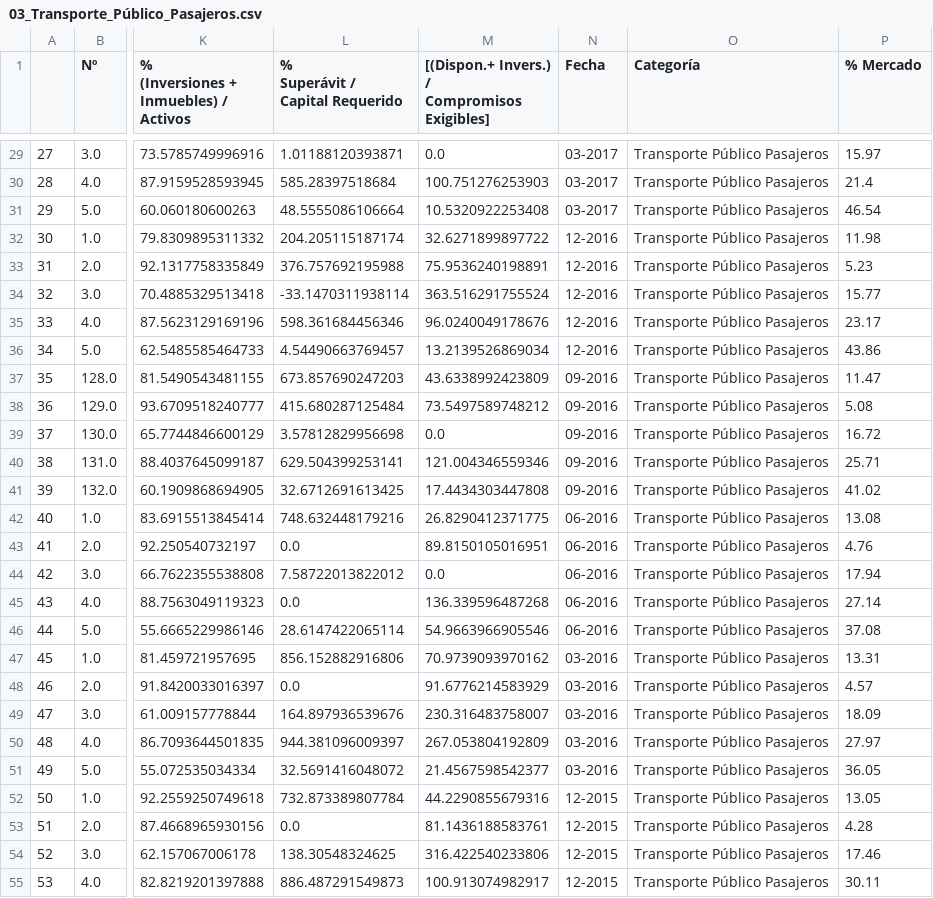
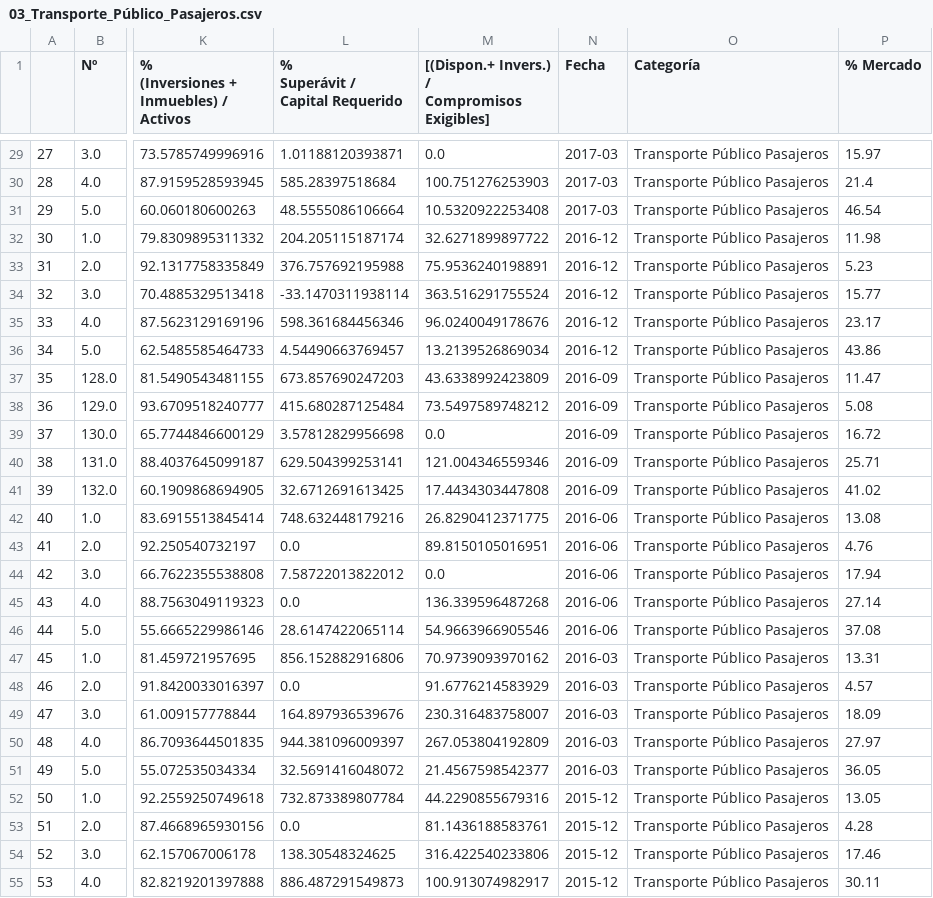
Before and after one commit to asnramos/Pandas_and_Altair, a CSV file: SSN/clean_data/Indicadores_Gestion/03_Transporte_Público_Pasajeros.csv, drawn as a sheet; only a part is shown, gaps mark what is left out; the diff covers the shown part only; the diff names each change by its address in the sheet, - before the commit and + after, or states it on an @@ line.

```diff
--- a/SSN/clean_data/Indicadores_Gestion/03_Transporte_Público_Pasajeros.csv
+++ b/SSN/clean_data/Indicadores_Gestion/03_Transporte_Público_Pasajeros.csv
-N29:N31 (Fecha): 03-2017
+N29:N31 (Fecha): 2017-03
-N32:N36 (Fecha): 12-2016
+N32:N36 (Fecha): 2016-12
-N37:N41 (Fecha): 09-2016
+N37:N41 (Fecha): 2016-09
-N42:N46 (Fecha): 06-2016
+N42:N46 (Fecha): 2016-06
-N47:N51 (Fecha): 03-2016
+N47:N51 (Fecha): 2016-03
-N52:N55 (Fecha): 12-2015
+N52:N55 (Fecha): 2015-12
```
Also changed, not shown: 103 edited cells elsewhere in this file, SSN/clean_data/Indicadores_Gestion/01_Patrimoniales_y_Mixtas.csv, SSN/clean_data/Indicadores_Gestion/02_Riesgos_del_Trabajo.csv, 5 other files.
